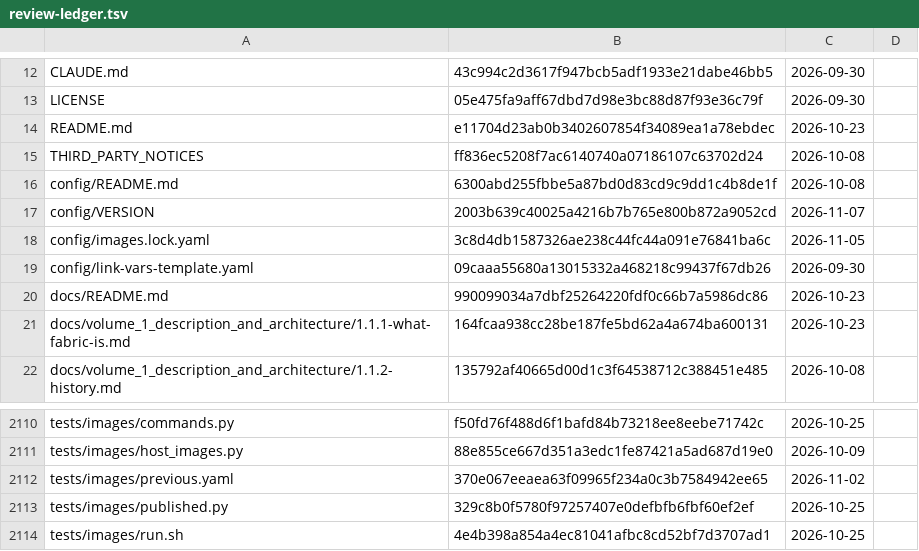
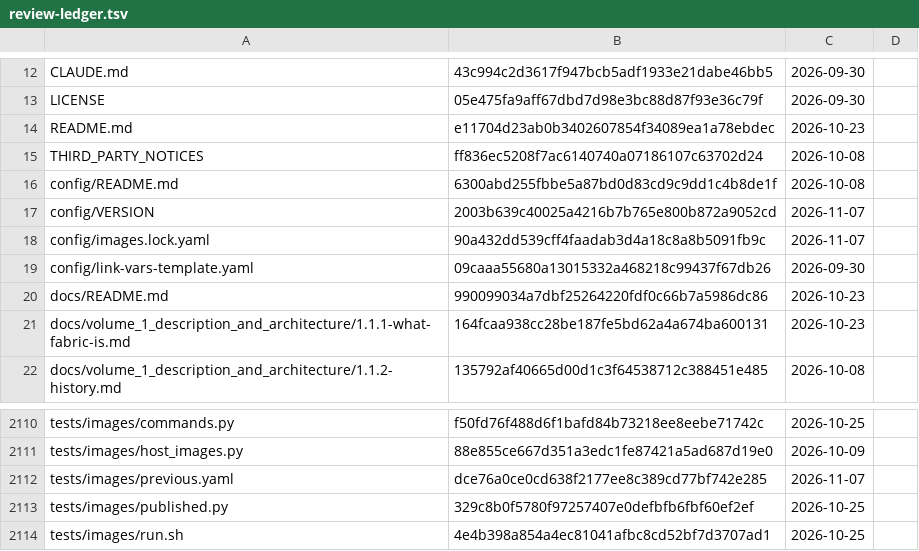
Before and after one commit to archdukejim/fabric-ctl, a TSV file: docs/volume_2_engineering_decisions/assets/review-ledger.tsv, drawn as a sheet; only a part is shown, gaps mark what is left out.

```diff
--- a/docs/volume_2_engineering_decisions/assets/review-ledger.tsv
+++ b/docs/volume_2_engineering_decisions/assets/review-ledger.tsv
@@ -17,3 +17,3 @@ config/README.md	6300abd255fbbe5a87bd0d83cd9c9dd1c4b8de1f	2026-10-08
 config/VERSION	2003b639c40025a4216b7b765e800b872a9052cd	2026-11-07	
-config/images.lock.yaml	3c8d4db1587326ae238c44fc44a091e76841ba6c	2026-11-05	
+config/images.lock.yaml	90a432dd539cff4faadab3d4a18c8a8b5091fb9c	2026-11-07	
 config/link-vars-template.yaml	09caaa55680a13015332a468218c99437f67db26	2026-09-30	
@@ -2111,3 +2111,3 @@ tests/images/commands.py	f50fd76f488d6f1bafd84b73218ee8eebe71742c	2026-10-25
 tests/images/host_images.py	88e855ce667d351a3edc1fe87421a5ad687d19e0	2026-10-09	
-tests/images/previous.yaml	370e067eeaea63f09965f234a0c3b7584942ee65	2026-11-02	
+tests/images/previous.yaml	dce76a0ce0cd638f2177ee8c389cd77bf742e285	2026-11-07	
 tests/images/published.py	329c8b0f5780f97257407e0defbfb6fbf60ef2ef	2026-10-25	
```
Also changed, not shown: 2 other files.
